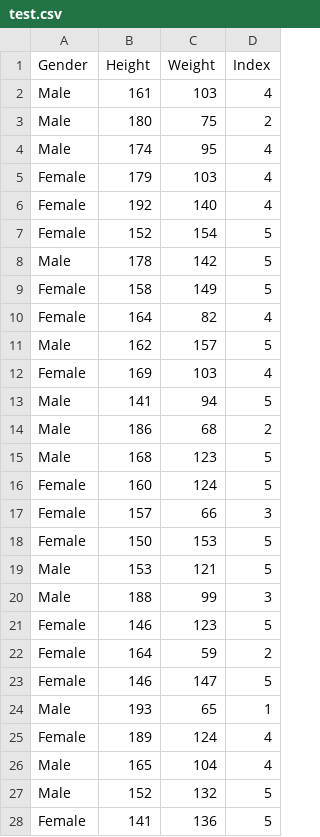
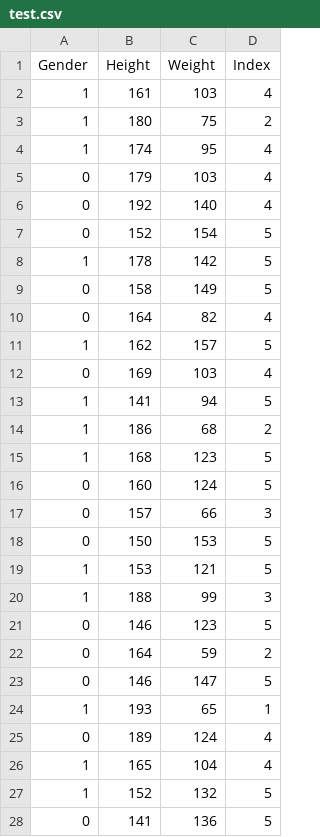
Before and after one commit to BlackBox-Ops/ML-BMI-Predict-, a CSV file: Data/test.csv, drawn as a sheet; only a part is shown; the diff covers the shown part only.

```diff
--- a/Data/test.csv
+++ b/Data/test.csv
@@ -1,28 +1,28 @@
 Gender,Height,Weight,Index
-Male,161,103,4
-Male,180,75,2
-Male,174,95,4
-Female,179,103,4
-Female,192,140,4
-Female,152,154,5
-Male,178,142,5
-Female,158,149,5
-Female,164,82,4
-Male,162,157,5
-Female,169,103,4
-Male,141,94,5
-Male,186,68,2
-Male,168,123,5
-Female,160,124,5
-Female,157,66,3
-Female,150,153,5
-Male,153,121,5
-Male,188,99,3
-Female,146,123,5
-Female,164,59,2
-Female,146,147,5
-Male,193,65,1
-Female,189,124,4
-Male,165,104,4
-Male,152,132,5
-Female,141,136,5
+1,161,103,4
+1,180,75,2
+1,174,95,4
+0,179,103,4
+0,192,140,4
+0,152,154,5
+1,178,142,5
+0,158,149,5
+0,164,82,4
+1,162,157,5
+0,169,103,4
+1,141,94,5
+1,186,68,2
+1,168,123,5
+0,160,124,5
+0,157,66,3
+0,150,153,5
+1,153,121,5
+1,188,99,3
+0,146,123,5
+0,164,59,2
+0,146,147,5
+1,193,65,1
+0,189,124,4
+1,165,104,4
+1,152,132,5
+0,141,136,5
```
Also changed, not shown: 73 edited cells elsewhere in this file, Data/train.csv, Data/valid.csv, 1 other file.
